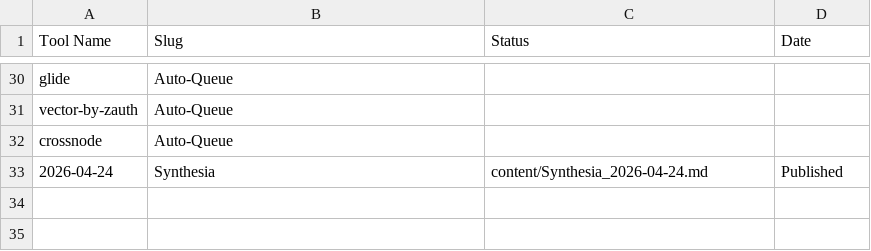
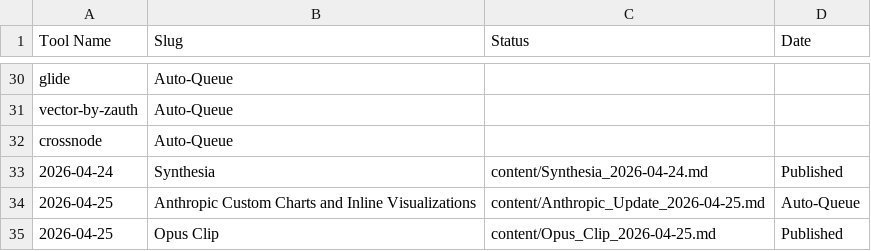
Before and after one commit to kvniranjan/BizToolZAI, a CSV file: content_approval.csv, drawn as a sheet; only a part is shown, gaps mark what is left out; the diff names each change by its address in the sheet, - before the commit and + after, or states it on an @@ line.

Commit message:
Publish Opus Clip + Update Hubs

```diff
--- a/content_approval.csv
+++ b/content_approval.csv
+row 34: 2026-04-25 | Anthropic Custom Charts and Inline Visualizations | content/Anthropic_Update_2026-04-25.md | Auto-Queue
+row 35: 2026-04-25 | Opus Clip | content/Opus_Clip_2026-04-25.md | Published
```
Also changed, not shown: affiliate_log.csv, 6 other files.
